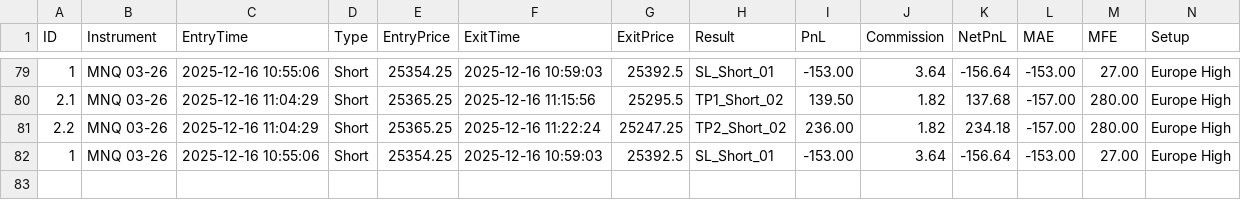
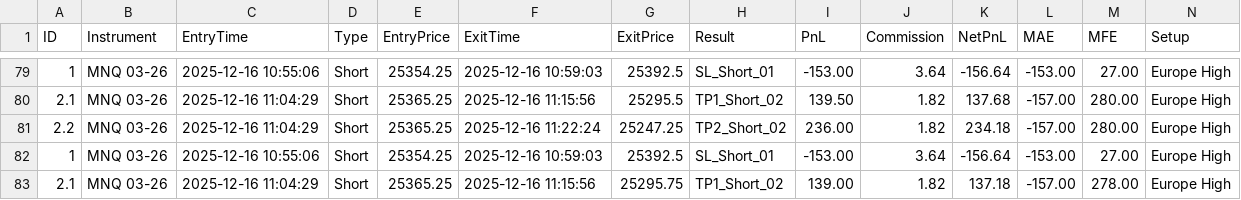
Before and after one commit to adolfomeza/RelativeIndicators, a CSV file: bin/Custom/Strategies/TradeExports/playback/MNQ_03-26.csv, drawn as a sheet; only a part is shown, gaps mark what is left out; rows hold the shown columns only; the diff names each change by its address in the sheet, - before the commit and + after, or states it on an @@ line.

```diff
--- a/bin/Custom/Strategies/TradeExports/playback/MNQ_03-26.csv
+++ b/bin/Custom/Strategies/TradeExports/playback/MNQ_03-26.csv
+row 83: 2.1 | MNQ 03-26 | 2025-12-16 11:04:29 | Short | 25365.25 | 2025-12-16 11:15:56 | 25295.75 | TP1_Short_02 | 139.00 | 1.82 | 137.18 | -157.00 | 278.00 | Europe High
```
Also changed, not shown: 4 other files.
